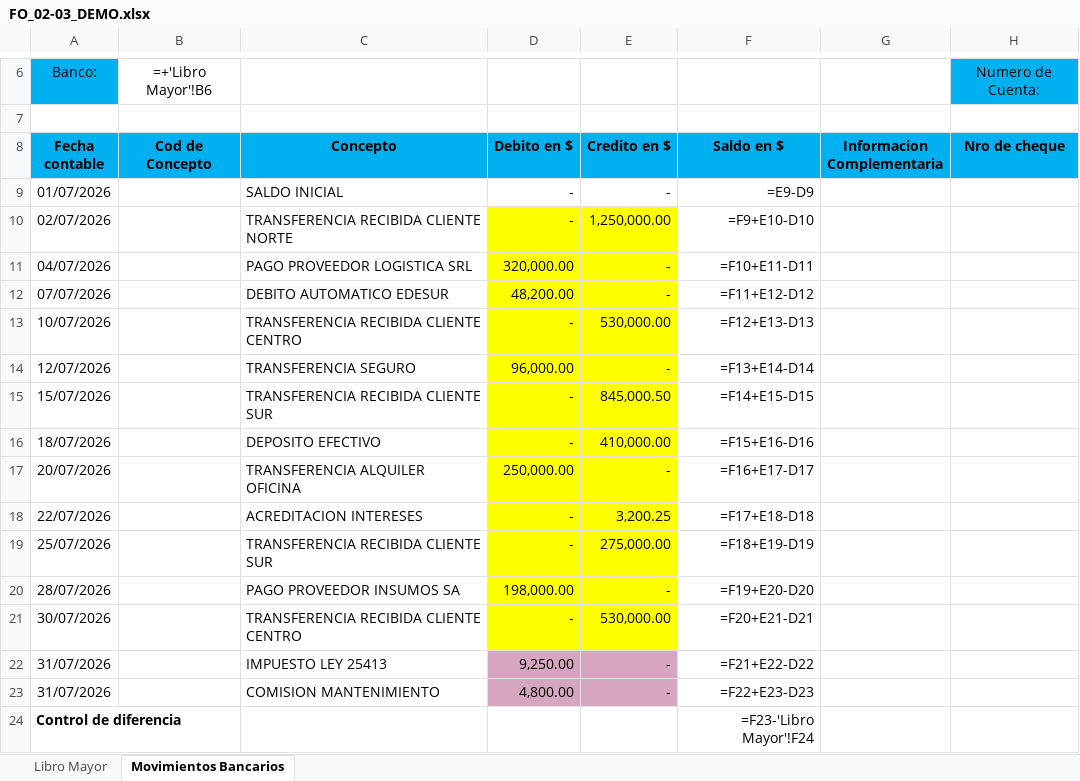
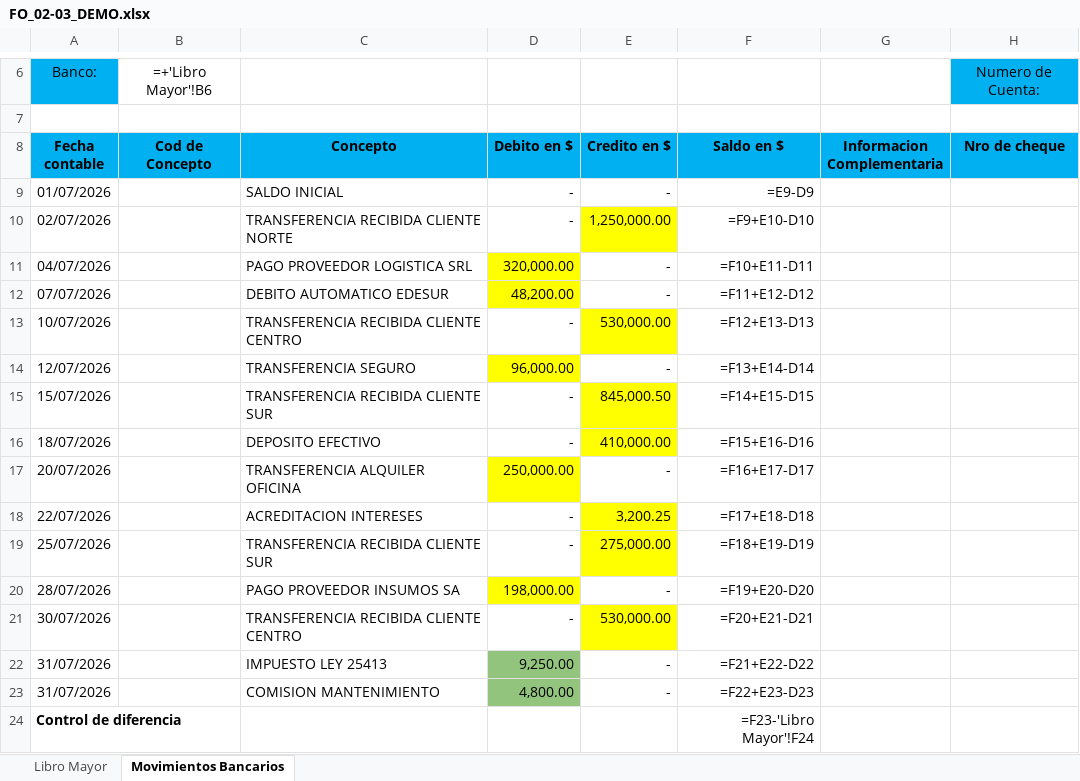
Before and after one commit to Tito-67ai/Concilacion-App-v2, an Excel workbook: FO_02-03_DEMO.xlsx, sheet Movimientos Bancarios, drawn as a sheet; only a part is shown, gaps mark what is left out; values as stored, in another font and other column widths than the file's, no borders; formulas without a stored value are shown as written; the diff names each change by its address in the sheet, - before the commit and + after, or states it on an @@ line.

Commit message:
Export FO 02-03: verde claro y resaltado de una sola celda
El rosado de los debitos del banco pendientes pasa al verde claro del formulario real (#93C47D) y el resaltado cubre solo la celda del importe que tiene valor (Debe o Haber), no las dos columnas.

```diff
--- a/FO_02-03_DEMO.xlsx (sheet Movimientos Bancarios)
+++ b/FO_02-03_DEMO.xlsx (sheet Movimientos Bancarios)
-D10 fill: #FFFF00
+D10 fill: none
-E11:E12 fill: #FFFF00
+E11:E12 fill: none
-D13 fill: #FFFF00
+D13 fill: none
-E14 fill: #FFFF00
+E14 fill: none
-D15:D16 fill: #FFFF00
+D15:D16 fill: none
-E17 fill: #FFFF00
+E17 fill: none
-D18:D19 fill: #FFFF00
+D18:D19 fill: none
-E20 fill: #FFFF00
+E20 fill: none
-D21 fill: #FFFF00
+D21 fill: none
-D22:D23 fill: #D5A6BD
+D22:D23 fill: #93C47D
-E22:E23 fill: #D5A6BD
+E22:E23 fill: none
```
Also changed, not shown: sheet Libro Mayor, 2 other files.
